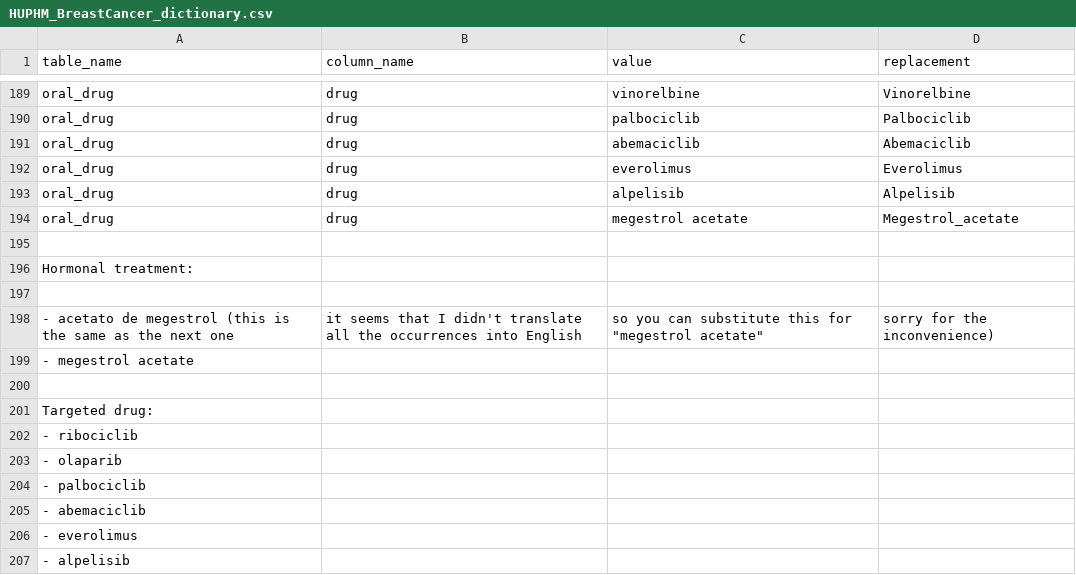
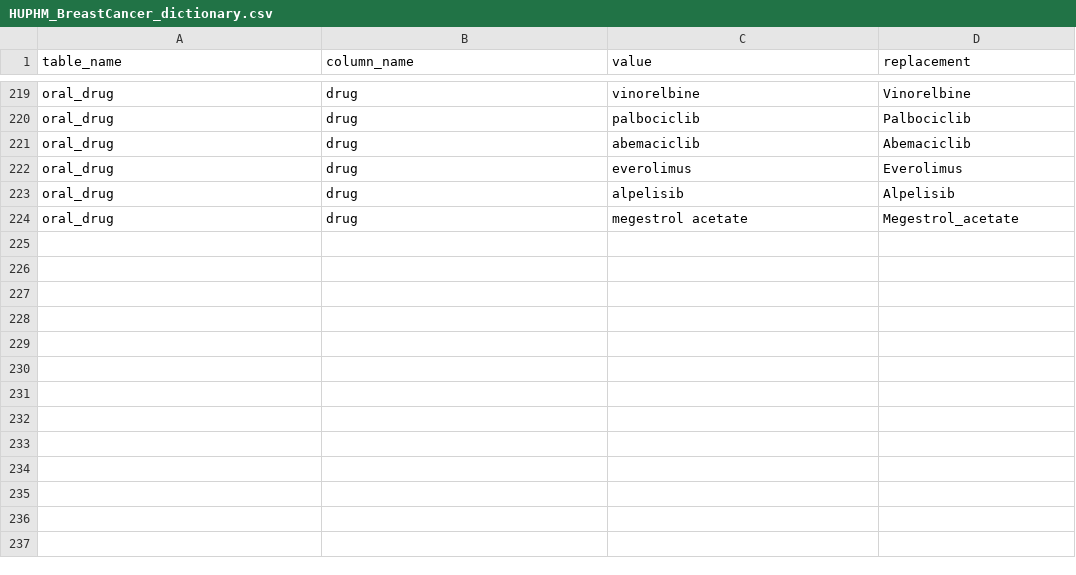
Before and after one commit to SDM-TIB/Dragoman, a CSV file: Sources/CLARIFY-Project/HUPHM_BreastCancer_dictionary.csv, drawn as a sheet; only a part is shown, gaps mark what is left out; removed rows and columns are numbered as before the commit, all else as after; the diff covers the shown part only; the diff names each change by its address in the sheet, - before the commit and + after, or states it on an @@ line.

```diff
--- a/Sources/CLARIFY-Project/HUPHM_BreastCancer_dictionary.csv
+++ b/Sources/CLARIFY-Project/HUPHM_BreastCancer_dictionary.csv
-row 195: (empty)
-row 196: Hormonal treatment:
-row 197: (empty)
-row 198: - acetato de megestrol (this is the same as the next one | it seems that I didn't translate all the occurrences into English | so you can substitute this for "megestrol acetate" | sorry for the inconvenience)
-row 199: - megestrol acetate
-row 200: (empty)
-row 201: Targeted drug:
-row 202: - ribociclib
-row 203: - olaparib
-row 204: - palbociclib
-row 205: - abemaciclib
-row 206: - everolimus
-row 207: - alpelisib
```
Also changed, not shown: 30 added rows and 4 edited cells elsewhere in this file, Sources/CLARIFY-Project/DrugMixture_BreastCancer_dictionary.csv, 3 other files.
